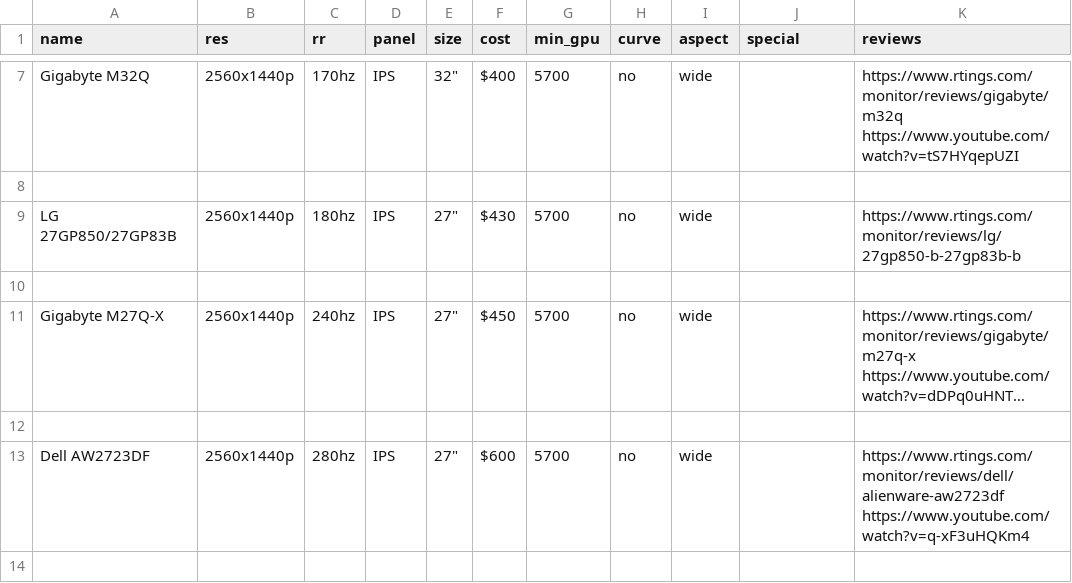
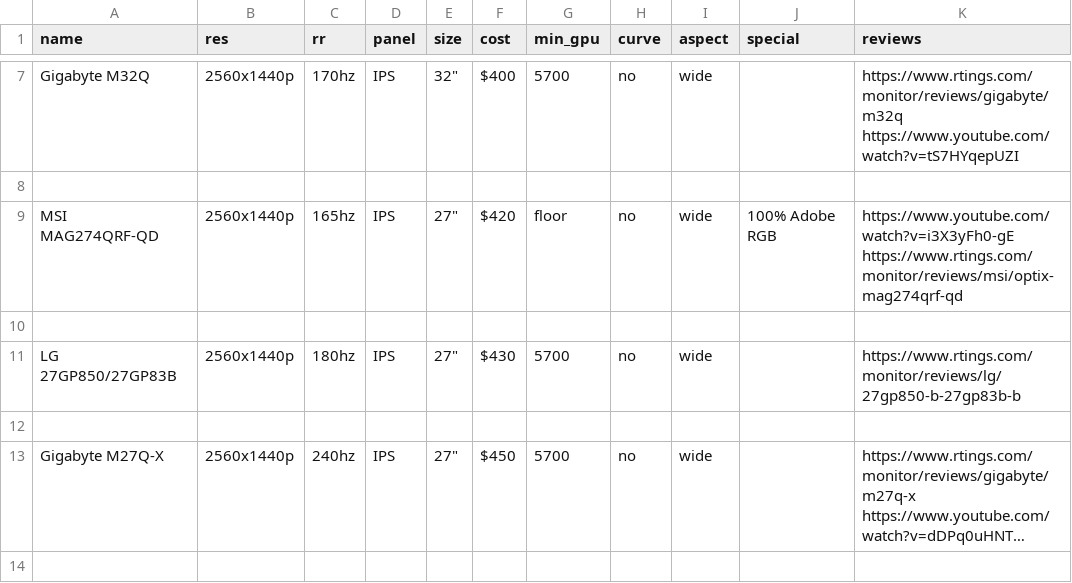
Before and after one commit to ChandradeepC/FrogAI, a CSV file: data/motion_text.csv, drawn as a sheet; only a part is shown, gaps mark what is left out; the shorter side is filled out with more unchanged rows; long unchanged cells end in ….

```diff
--- a/data/motion_text.csv
+++ b/data/motion_text.csv
@@ -8,2 +8,4 @@ Gigabyte M32Q,2560x1440p,170hz,IPS,32",$400,5700,no,wide,, https://www.rtings.co
 
+MSI MAG274QRF-QD,2560x1440p,165hz,IPS,27",$420,floor,no,wide,100% Adobe RGB, https://www.youtube.com/watch?v=i3X3yFh0-gE https://www.rtings.com/monitor/reviews/msi/optix-mag274qrf-qd
+
 LG 27GP850/27GP83B,2560x1440p,180hz,IPS,27",$430,5700,no,wide,, https://www.rtings.com/monitor/reviews/lg/27gp850-b-27gp83b-b
```
Also changed, not shown: data/pq_motion.csv, 2 other files.
